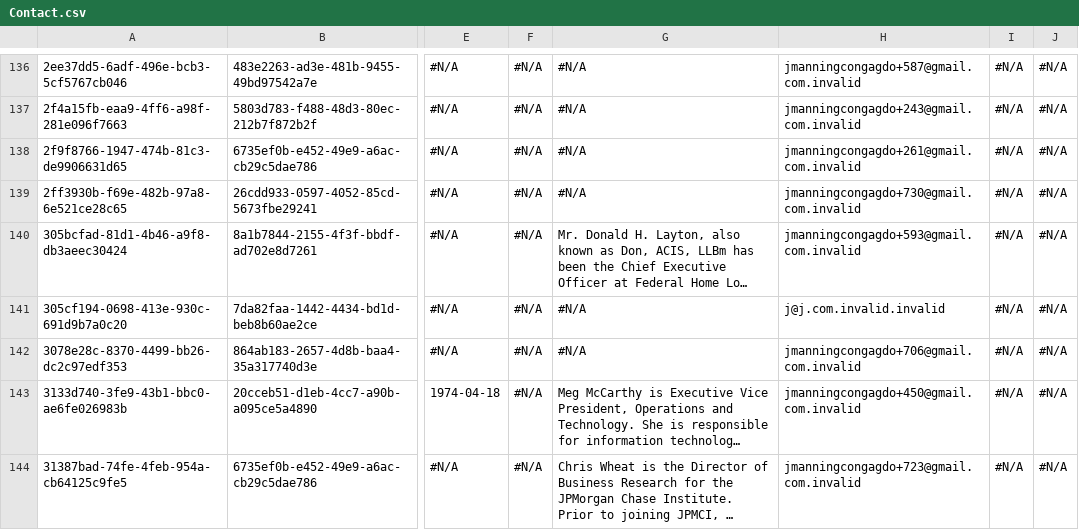
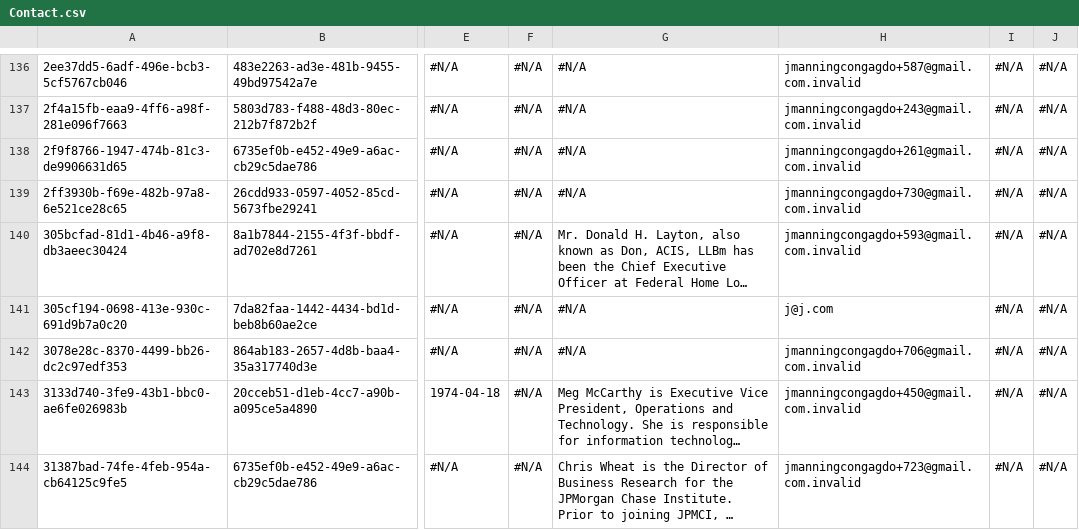
Before and after one commit to JTheManning/00000438, a CSV file: Contact.csv, drawn as a sheet; only a part is shown, gaps mark what is left out; long unchanged cells end in …; the diff names each change by its address in the sheet, - before the commit and + after, or states it on an @@ line.

```diff
--- a/Contact.csv
+++ b/Contact.csv
-H141: j@j.com.invalid.invalid
+H141: j@j.com
```
Also changed, not shown: Account.csv.
